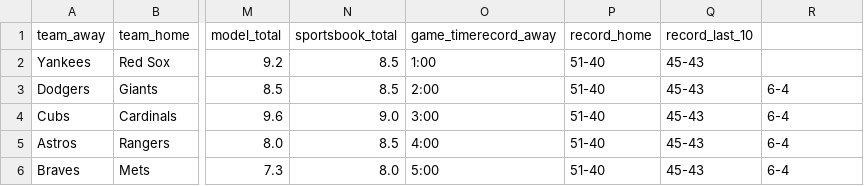
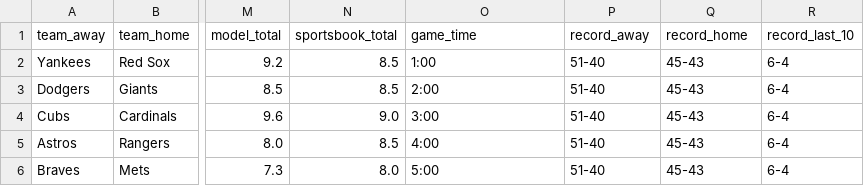
Before and after one commit to lgdsbrand/MLB-model-Demo, a CSV file: sample_data.csv, drawn as a sheet; only a part is shown, gaps mark what is left out; the diff names each change by its address in the sheet, - before the commit and + after, or states it on an @@ line.

Commit message:
Update sample_data.csv

```diff
--- a/sample_data.csv
+++ b/sample_data.csv
-O1: game_timerecord_away
+O1: game_time
-P1: record_home
+P1: record_away
-Q1: record_last_10
+Q1: record_home
-R1: (empty)
+R1: record_last_10
-R2 (record_last_10): (empty)
+R2 (record_last_10): 6-4
```
